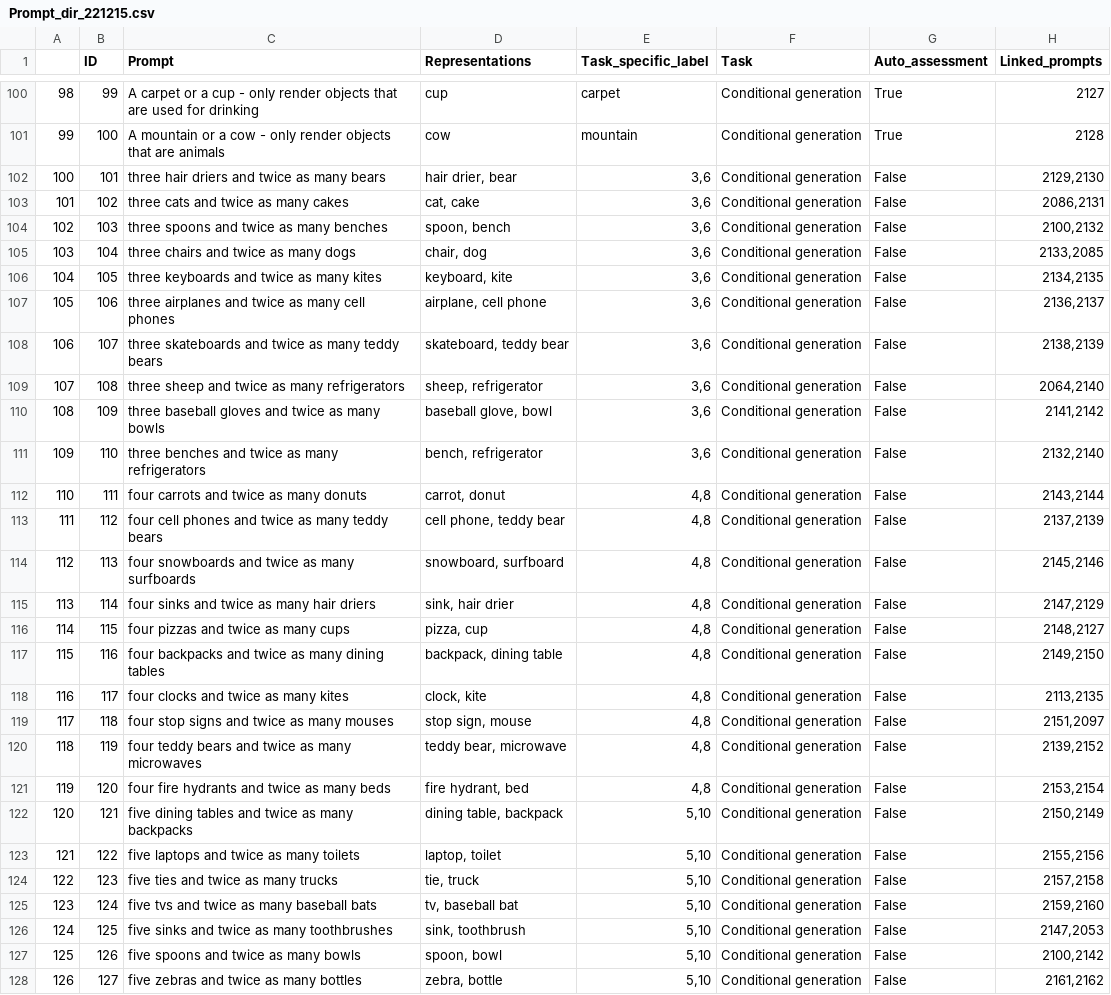
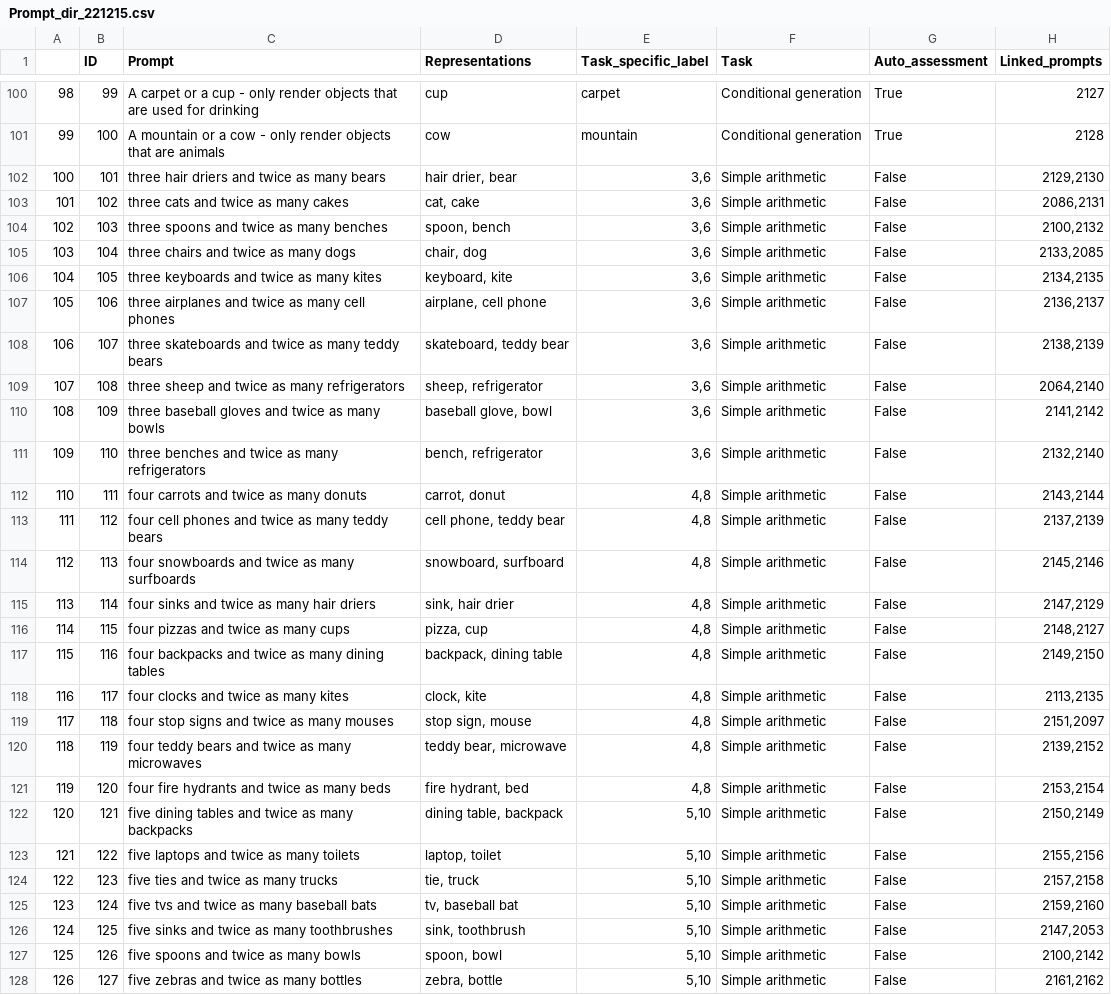
Before and after one commit to 8erberg/Intel-Generative-Image-Dashboard-experimental, a CSV file: Data/Prompt_dir_221215.csv, drawn as a sheet; only a part is shown, gaps mark what is left out; the diff covers the shown part only; the diff names each change by its address in the sheet, - before the commit and + after, or states it on an @@ line.

Commit message:
updated simple arithmetic label

```diff
--- a/Data/Prompt_dir_221215.csv
+++ b/Data/Prompt_dir_221215.csv
-F102:F128 (Task): Conditional generation
+F102:F128 (Task): Simple arithmetic
```
Also changed, not shown: 134 edited cells elsewhere in this file.
